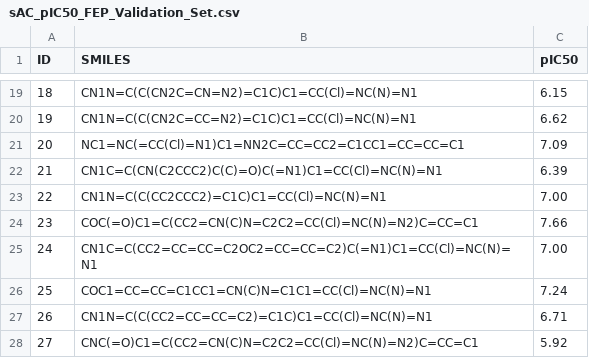
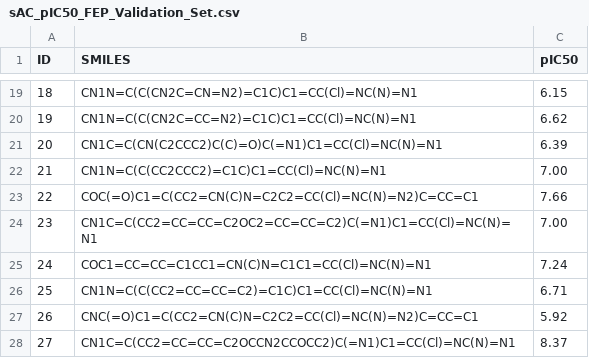
Before and after one commit to djhuggins/sAC-data-BFE-validation, a CSV file: Data/sAC_pIC50_FEP_Validation_Set.csv, drawn as a sheet; only a part is shown, gaps mark what is left out; the shorter side is filled out with more unchanged rows; removed rows and columns are numbered as before the commit, all else as after; the diff names each change by its address in the sheet, - before the commit and + after, or states it on an @@ line.

Commit message:
Update sAC_pIC50_FEP_Validation_Set.csv

```diff
--- a/Data/sAC_pIC50_FEP_Validation_Set.csv
+++ b/Data/sAC_pIC50_FEP_Validation_Set.csv
-row 21: 20 | NC1=NC(=CC(Cl)=N1)C1=NN2C=CC=CC2=C1CC1=CC=CC=C1 | 7.09
@@ column A (ID) renumbered from row 21 down @@
```
